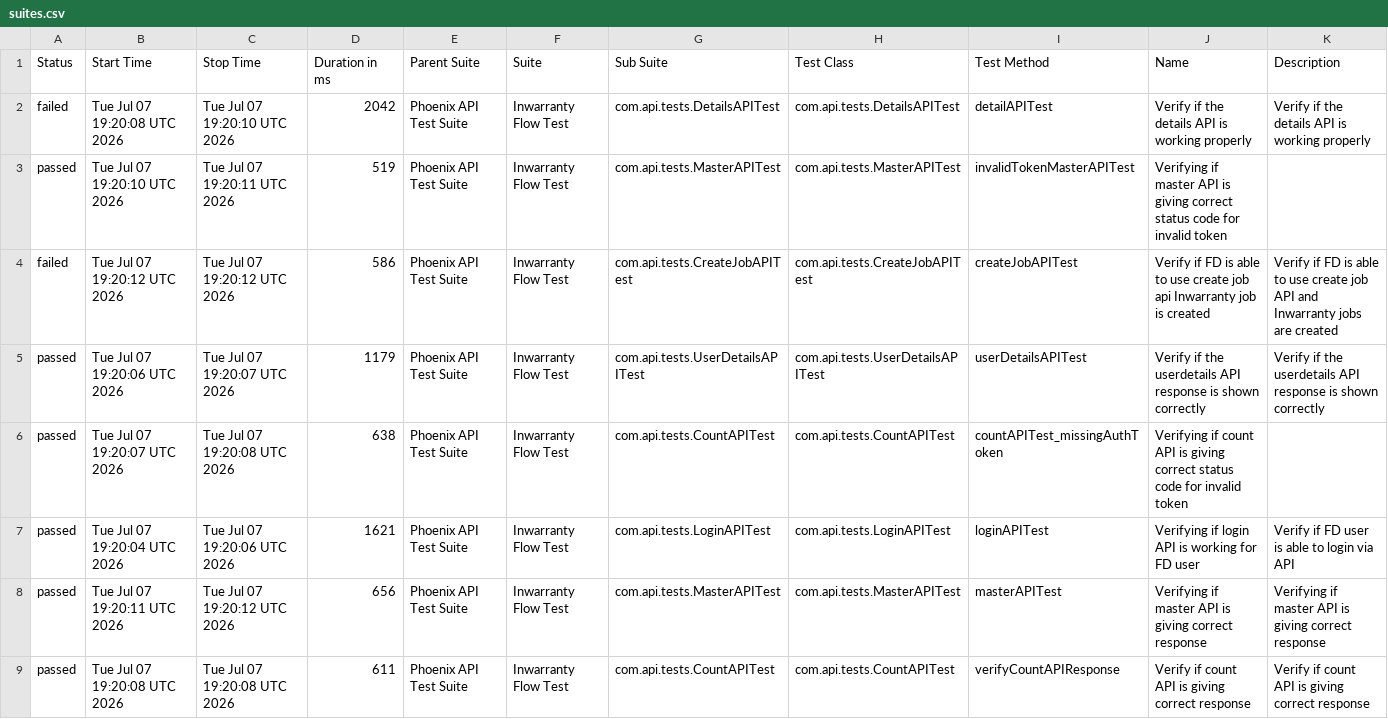
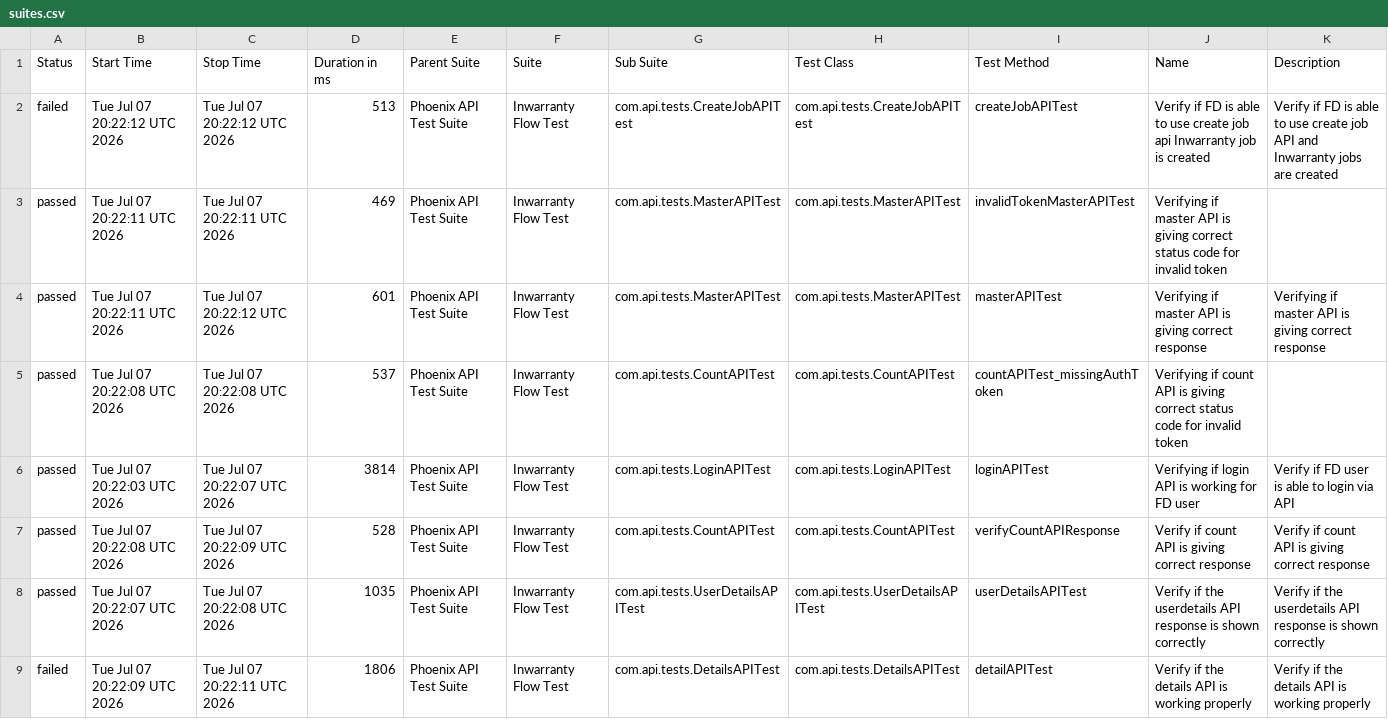
Before and after one commit to Zulminan/PhoenixTestAutomationFramework, a CSV file: data/suites.csv, drawn as a sheet.

```diff
--- a/data/suites.csv
+++ b/data/suites.csv
@@ -1,9 +1,9 @@
 "Status","Start Time","Stop Time","Duration in ms","Parent Suite","Suite","Sub Suite","Test Class","Test Method","Name","Description"
-"failed","Tue Jul 07 19:20:08 UTC 2026","Tue Jul 07 19:20:10 UTC 2026","2042","Phoenix API Test Suite","Inwarranty Flow Test","com.api.tests.DetailsAPITest","com.api.tests.DetailsAPITest","detailAPITest","Verify if the details API is working properly","Verify if the details API is working properly"
-"passed","Tue Jul 07 19:20:10 UTC 2026","Tue Jul 07 19:20:11 UTC 2026","519","Phoenix API Test Suite","Inwarranty Flow Test","com.api.tests.MasterAPITest","com.api.tests.MasterAPITest","invalidTokenMasterAPITest","Verifying if master API is giving correct status code for invalid token",""
-"failed","Tue Jul 07 19:20:12 UTC 2026","Tue Jul 07 19:20:12 UTC 2026","586","Phoenix API Test Suite","Inwarranty Flow Test","com.api.tests.CreateJobAPITest","com.api.tests.CreateJobAPITest","createJobAPITest","Verify if FD is able to use create job api Inwarranty job is created","Verify if FD is able to use create job API and Inwarranty jobs are created"
-"passed","Tue Jul 07 19:20:06 UTC 2026","Tue Jul 07 19:20:07 UTC 2026","1179","Phoenix API Test Suite","Inwarranty Flow Test","com.api.tests.UserDetailsAPITest","com.api.tests.UserDetailsAPITest","userDetailsAPITest","Verify if the userdetails API response is shown correctly","Verify if the userdetails API response is shown correctly"
-"passed","Tue Jul 07 19:20:07 UTC 2026","Tue Jul 07 19:20:08 UTC 2026","638","Phoenix API Test Suite","Inwarranty Flow Test","com.api.tests.CountAPITest","com.api.tests.CountAPITest","countAPITest_missingAuthToken","Verifying if count API is giving correct status code for invalid token",""
-"passed","Tue Jul 07 19:20:04 UTC 2026","Tue Jul 07 19:20:06 UTC 2026","1621","Phoenix API Test Suite","Inwarranty Flow Test","com.api.tests.LoginAPITest","com.api.tests.LoginAPITest","loginAPITest","Verifying if login API is working for FD user","Verify if FD user is able to login via API"
-"passed","Tue Jul 07 19:20:11 UTC 2026","Tue Jul 07 19:20:12 UTC 2026","656","Phoenix API Test Suite","Inwarranty Flow Test","com.api.tests.MasterAPITest","com.api.tests.MasterAPITest","masterAPITest","Verifying if master API is giving correct response","Verifying if master API is giving correct response"
-"passed","Tue Jul 07 19:20:08 UTC 2026","Tue Jul 07 19:20:08 UTC 2026","611","Phoenix API Test Suite","Inwarranty Flow Test","com.api.tests.CountAPITest","com.api.tests.CountAPITest","verifyCountAPIResponse","Verify if count API is giving correct response","Verify if count API is giving correct response"
+"failed","Tue Jul 07 20:22:12 UTC 2026","Tue Jul 07 20:22:12 UTC 2026","513","Phoenix API Test Suite","Inwarranty Flow Test","com.api.tests.CreateJobAPITest","com.api.tests.CreateJobAPITest","createJobAPITest","Verify if FD is able to use create job api Inwarranty job is created","Verify if FD is able to use create job API and Inwarranty jobs are created"
+"passed","Tue Jul 07 20:22:11 UTC 2026","Tue Jul 07 20:22:11 UTC 2026","469","Phoenix API Test Suite","Inwarranty Flow Test","com.api.tests.MasterAPITest","com.api.tests.MasterAPITest","invalidTokenMasterAPITest","Verifying if master API is giving correct status code for invalid token",""
+"passed","Tue Jul 07 20:22:11 UTC 2026","Tue Jul 07 20:22:12 UTC 2026","601","Phoenix API Test Suite","Inwarranty Flow Test","com.api.tests.MasterAPITest","com.api.tests.MasterAPITest","masterAPITest","Verifying if master API is giving correct response","Verifying if master API is giving correct response"
+"passed","Tue Jul 07 20:22:08 UTC 2026","Tue Jul 07 20:22:08 UTC 2026","537","Phoenix API Test Suite","Inwarranty Flow Test","com.api.tests.CountAPITest","com.api.tests.CountAPITest","countAPITest_missingAuthToken","Verifying if count API is giving correct status code for invalid token",""
+"passed","Tue Jul 07 20:22:03 UTC 2026","Tue Jul 07 20:22:07 UTC 2026","3814","Phoenix API Test Suite","Inwarranty Flow Test","com.api.tests.LoginAPITest","com.api.tests.LoginAPITest","loginAPITest","Verifying if login API is working for FD user","Verify if FD user is able to login via API"
+"passed","Tue Jul 07 20:22:08 UTC 2026","Tue Jul 07 20:22:09 UTC 2026","528","Phoenix API Test Suite","Inwarranty Flow Test","com.api.tests.CountAPITest","com.api.tests.CountAPITest","verifyCountAPIResponse","Verify if count API is giving correct response","Verify if count API is giving correct response"
+"passed","Tue Jul 07 20:22:07 UTC 2026","Tue Jul 07 20:22:08 UTC 2026","1035","Phoenix API Test Suite","Inwarranty Flow Test","com.api.tests.UserDetailsAPITest","com.api.tests.UserDetailsAPITest","userDetailsAPITest","Verify if the userdetails API response is shown correctly","Verify if the userdetails API response is shown correctly"
+"failed","Tue Jul 07 20:22:09 UTC 2026","Tue Jul 07 20:22:11 UTC 2026","1806","Phoenix API Test Suite","Inwarranty Flow Test","com.api.tests.DetailsAPITest","com.api.tests.DetailsAPITest","detailAPITest","Verify if the details API is working properly","Verify if the details API is working properly"
```
Also changed, not shown: data/behaviors.csv, 56 other files.
